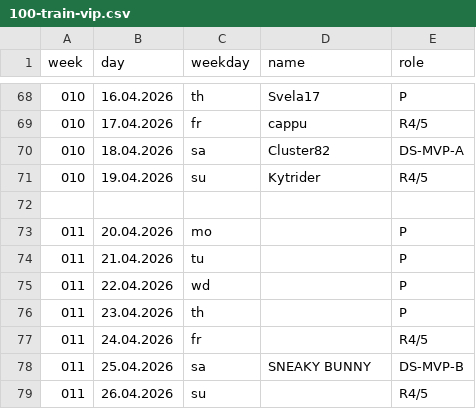
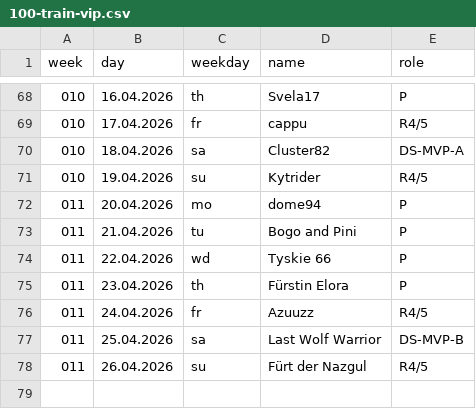
Before and after one commit to jsheridan1980/lw-azo-train, a CSV file: 100-train-vip.csv, drawn as a sheet; only a part is shown, gaps mark what is left out.

```diff
--- a/100-train-vip.csv
+++ b/100-train-vip.csv
@@ -71,9 +71,8 @@ week,day,weekday,name,role
 010,19.04.2026,su,Kytrider,R4/5
-
-011,20.04.2026,mo,,P
-011,21.04.2026,tu,,P
-011,22.04.2026,wd,,P
-011,23.04.2026,th,,P
-011,24.04.2026,fr,,R4/5
-011,25.04.2026,sa,SNEAKY BUNNY,DS-MVP-B
-011,26.04.2026,su,,R4/5
+011,20.04.2026,mo,dome94,P
+011,21.04.2026,tu,Bogo and Pini,P
+011,22.04.2026,wd,Tyskie 66,P
+011,23.04.2026,th,Fürstin Elora,P
+011,24.04.2026,fr,Azuuzz,R4/5
+011,25.04.2026,sa,Last Wolf Warrior,DS-MVP-B
+011,26.04.2026,su,Fürt der Nazgul,R4/5
```
Also changed, not shown: 098-r4.csv.
